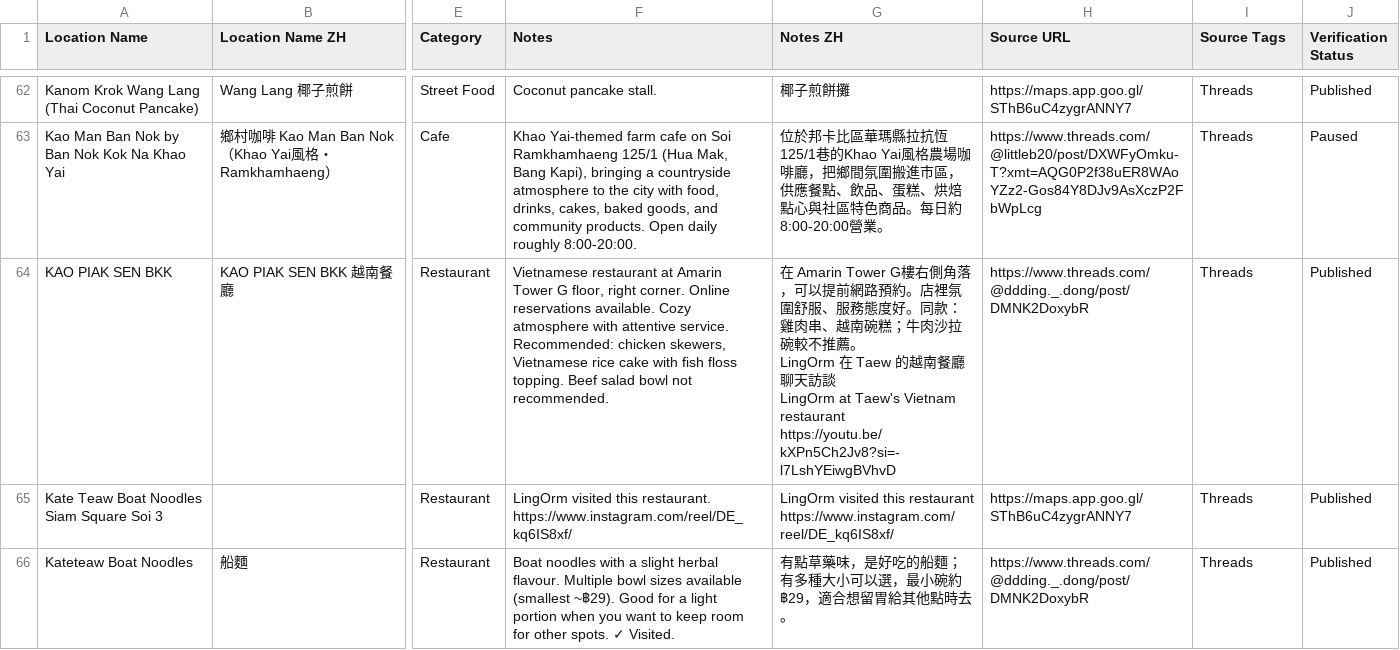
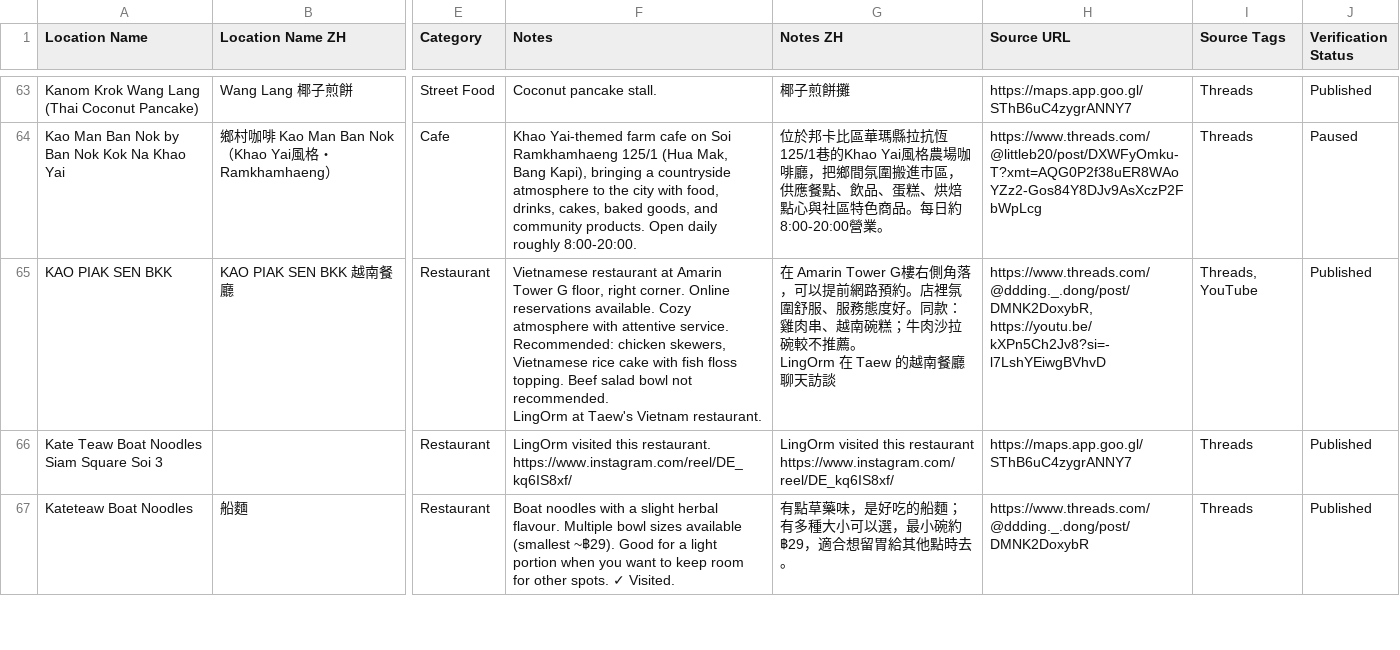
Before and after one commit to ginaz5/lingorm-map, a CSV file: data/locations.csv, drawn as a sheet; only a part is shown, gaps mark what is left out; addresses are those after the commit; ↵ is a line break in a cell; the diff covers the shown part only; the diff names each change by its address in the sheet, - before the commit and + after, or states it on an @@ line.

```diff
--- a/data/locations.csv
+++ b/data/locations.csv
-F65 (Notes): …not recommended.
+F65 (Notes): …not recommended. ↵ LingOrm at Taew's Vietnam restaurant.
-G65 (Notes ZH): …聊天訪談 ↵ LingOrm at Taew's Vietnam restaurant ↵ https://youtu.be/kXPn5Ch2Jv8?si=-l7LshYEiwgBVhvD
+G65 (Notes ZH): …聊天訪談
-H65 (Source URL): https://www.threads.com/@ddding._.dong/post/DMNK2DoxybR
+H65 (Source URL): https://www.threads.com/@ddding._.dong/post/DMNK2DoxybR, https://youtu.be/kXPn5Ch2Jv8?si=-l7LshYEiwgBVhvD
-I65 (Source Tags): Threads
+I65 (Source Tags): Threads, YouTube
```
Also changed, not shown: 3 added rows elsewhere in this file, 6 other files.
